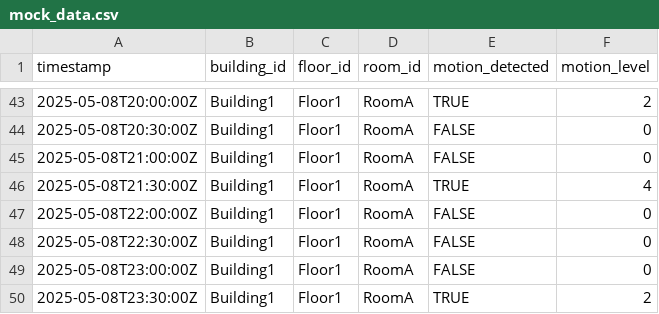
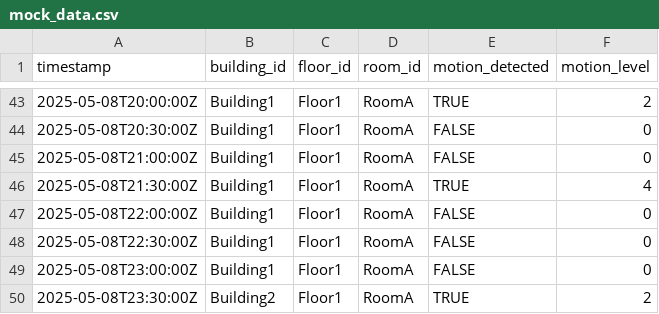
Before and after one commit to TicklishPicklewickle/occupancy_data, a CSV file: mock_data.csv, drawn as a sheet; only a part is shown, gaps mark what is left out.

Commit message:
Update mock_data.csv

```diff
--- a/mock_data.csv
+++ b/mock_data.csv
@@ -49,2 +49,2 @@ timestamp,building_id,floor_id,room_id,motion_detected,motion_level
 2025-05-08T23:00:00Z,Building1,Floor1,RoomA,FALSE,0
-2025-05-08T23:30:00Z,Building1,Floor1,RoomA,TRUE,2
+2025-05-08T23:30:00Z,Building2,Floor1,RoomA,TRUE,2
```
